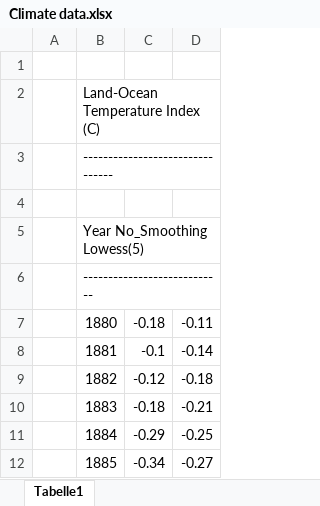
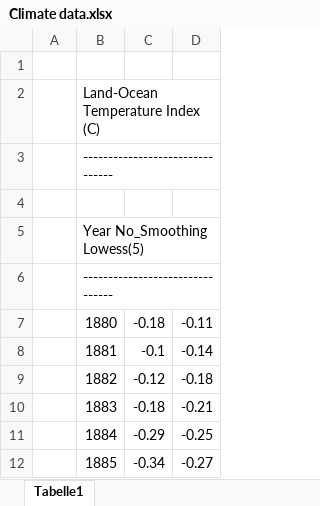
Before and after one commit to Bojan-Lukic/Bojan-Lukic.github.io, an Excel workbook: discussion/resources/Climate data.xlsx, sheet Tabelle1, drawn as a sheet; only a part is shown; values as stored, in another font and other column widths than the file's, no borders; charts and pictures not drawn; the diff names each change by its address in the sheet, - before the commit and + after, or states it on an @@ line.

Commit message:
Add content to climate article

```diff
--- a/discussion/resources/Climate data.xlsx (sheet Tabelle1)
+++ b/discussion/resources/Climate data.xlsx (sheet Tabelle1)
-B6: ----------------------------
+B6: --------------------------------
```
Also changed, not shown: 3 other files.
